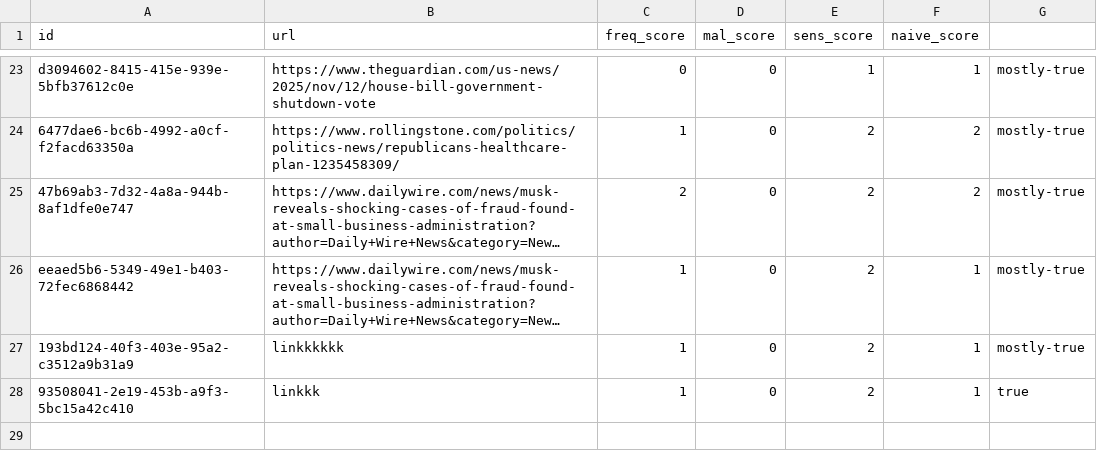
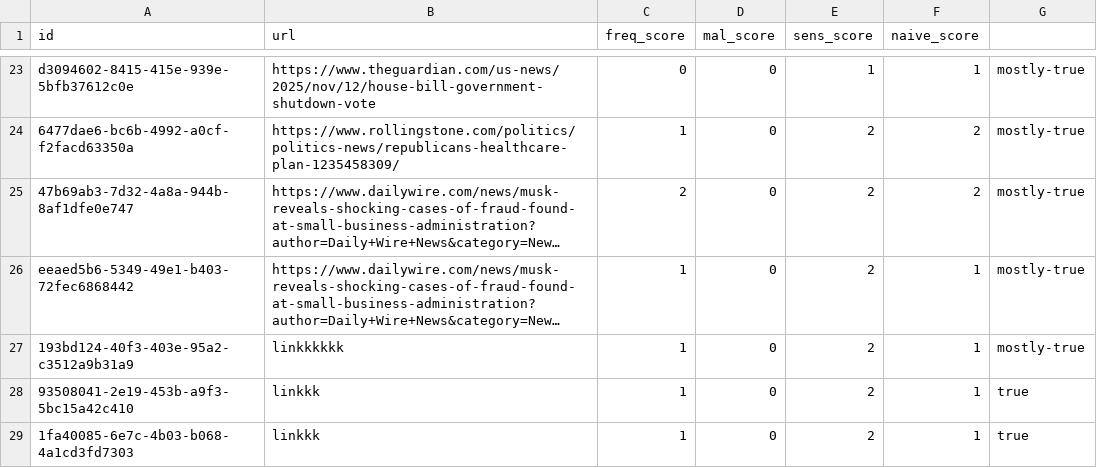
Before and after one commit to amelialei/Multi-Agent-Misinformation-Analysis-System, a CSV file: webapp/results/fcot_outputs_pt2.csv, drawn as a sheet; only a part is shown, gaps mark what is left out; long unchanged cells end in …; the diff names each change by its address in the sheet, - before the commit and + after, or states it on an @@ line.

Commit message:
added example output

```diff
--- a/webapp/results/fcot_outputs_pt2.csv
+++ b/webapp/results/fcot_outputs_pt2.csv
+row 29: 1fa40085-6e7c-4b03-b068-4a1cd3fd7303 | linkkk | 1 | 0 | 2 | 1 | true
```
Also changed, not shown: 1 other file.
